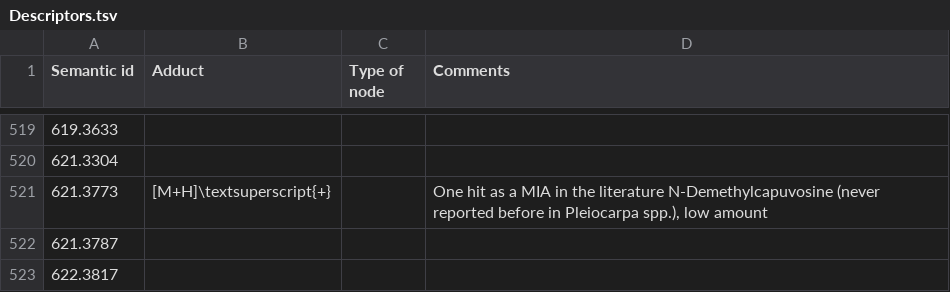
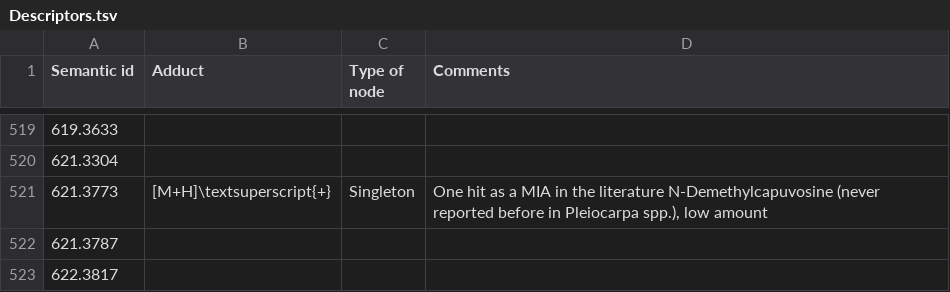
Before and after one commit to MejriY/MS2DECIDE_article_data, a TSV file: Pleiocarpa case/Descriptors.tsv, drawn as a sheet; only a part is shown, gaps mark what is left out.

Commit message:
one more singleton

```diff
--- a/Pleiocarpa case/Descriptors.tsv
+++ b/Pleiocarpa case/Descriptors.tsv
@@ -520,3 +520,3 @@ Semantic id	Adduct	Type of node	Comments
 621.3304			
-621.3773	[M+H]\textsuperscript{+}		One hit as a MIA in the literature N-Demethylcapuvosine (never reported before in Pleiocarpa spp.), low amount
+621.3773	[M+H]\textsuperscript{+}	Singleton	One hit as a MIA in the literature N-Demethylcapuvosine (never reported before in Pleiocarpa spp.), low amount
 621.3787			
```
